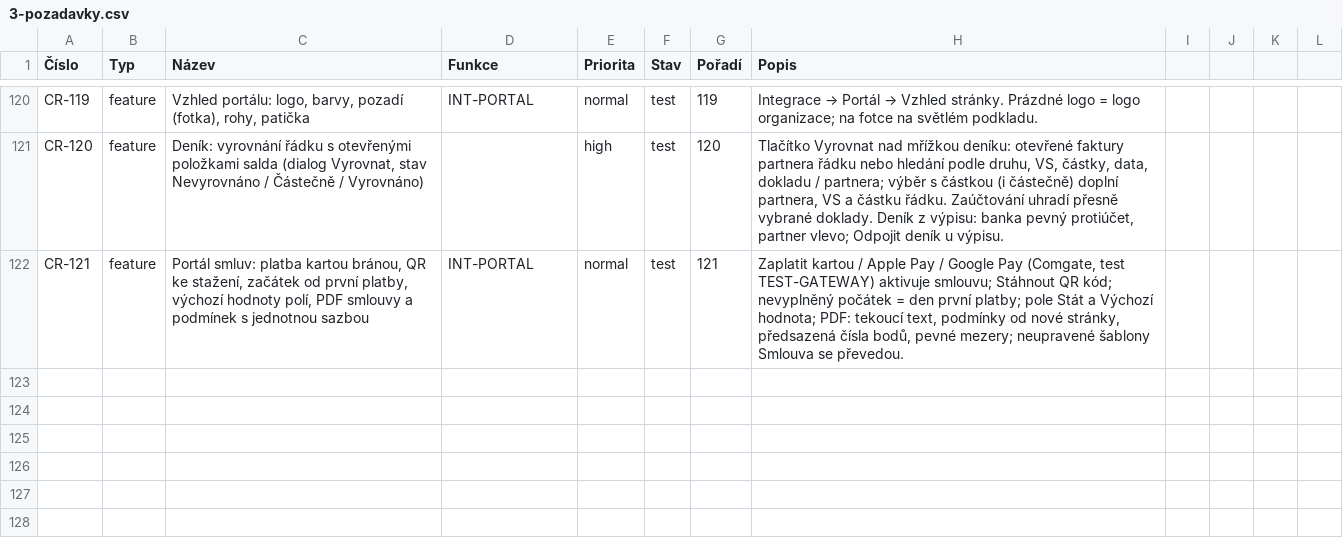
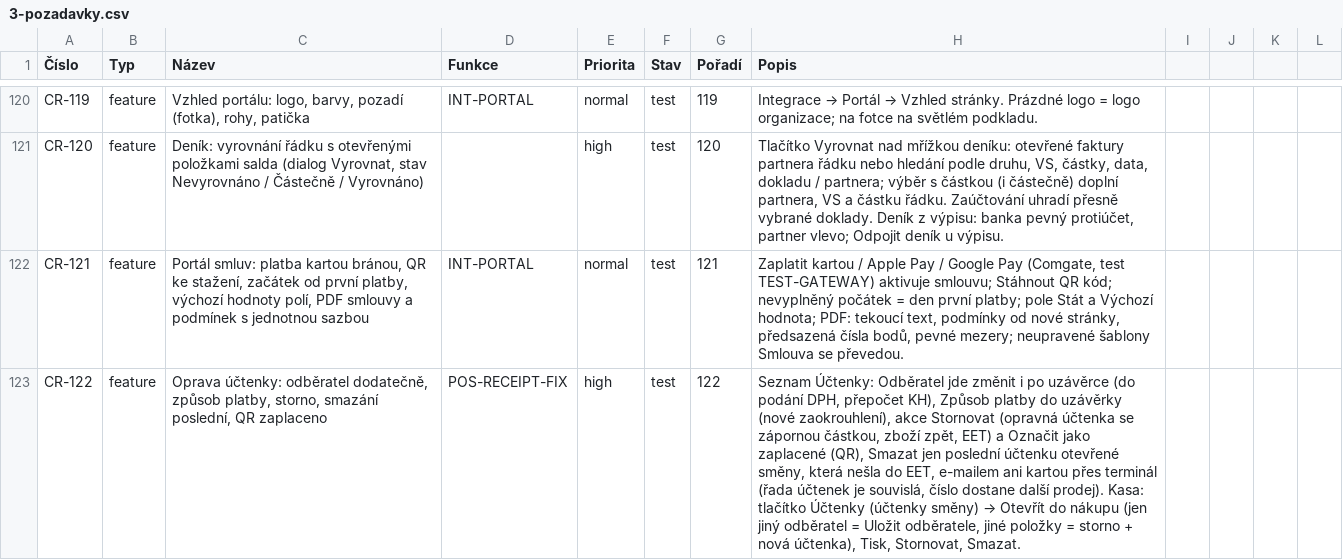
Before and after one commit to bregovic/shanon, a CSV file: docs/qa/3-pozadavky.csv, drawn as a sheet; only a part is shown, gaps mark what is left out; the diff names each change by its address in the sheet, - before the commit and + after, or states it on an @@ line.

```diff
--- a/docs/qa/3-pozadavky.csv
+++ b/docs/qa/3-pozadavky.csv
+row 123: CR-122 | feature | Oprava účtenky: odběratel dodatečně, způsob platby, storno, smazání poslední, QR zaplaceno | POS-RECEIPT-FIX | high | test | 122 | Seznam Účtenky: Odběratel jde změnit i po uzávěrce (do podání DPH, přepočet KH), Způsob platby do uzávěrky (nové zaokrouhlení), akce Stornovat (opravná účtenka se zápornou částkou, zboží zpět, EET) a Označit jako zaplacené (QR), Smazat jen poslední účtenku otevřené směny, která nešla do EET, e-mailem ani kartou přes terminál (řada účtenek je souvislá, číslo dostane další prodej). Kasa: tlačítko Účtenky (účtenky směny) → Otevřít do nákupu (jen jiný odběratel = Uložit odběratele, jiné položky = storno + nová účtenka), Tisk, Stornovat, Smazat.
```
Also changed, not shown: docs/qa/1-funkce.csv, docs/qa/2-scenare.csv, 12 other files.
